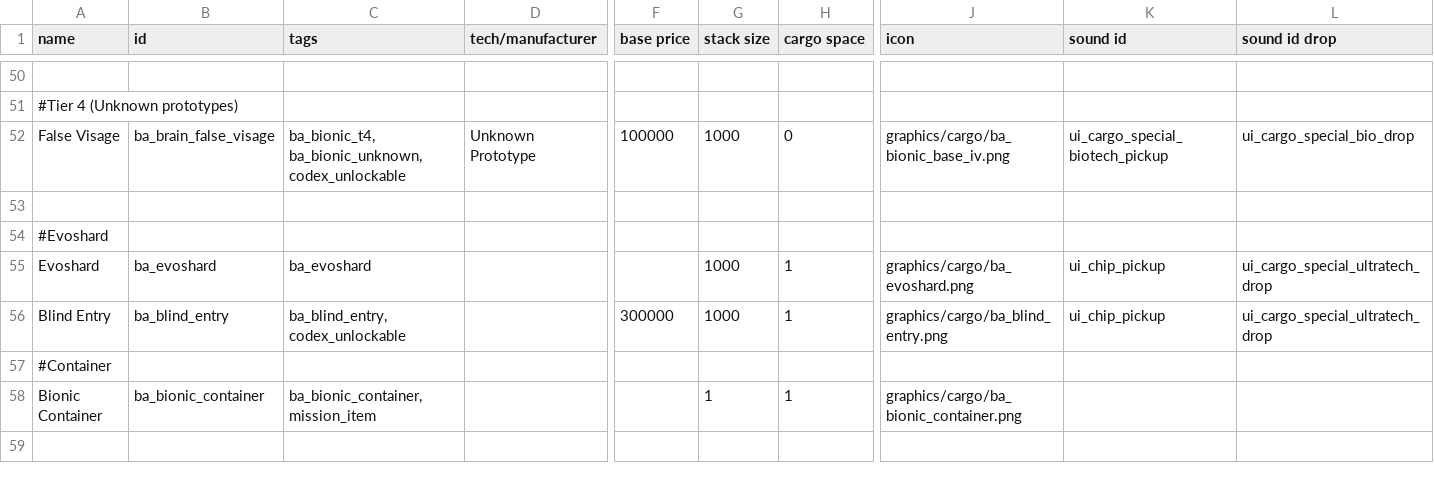
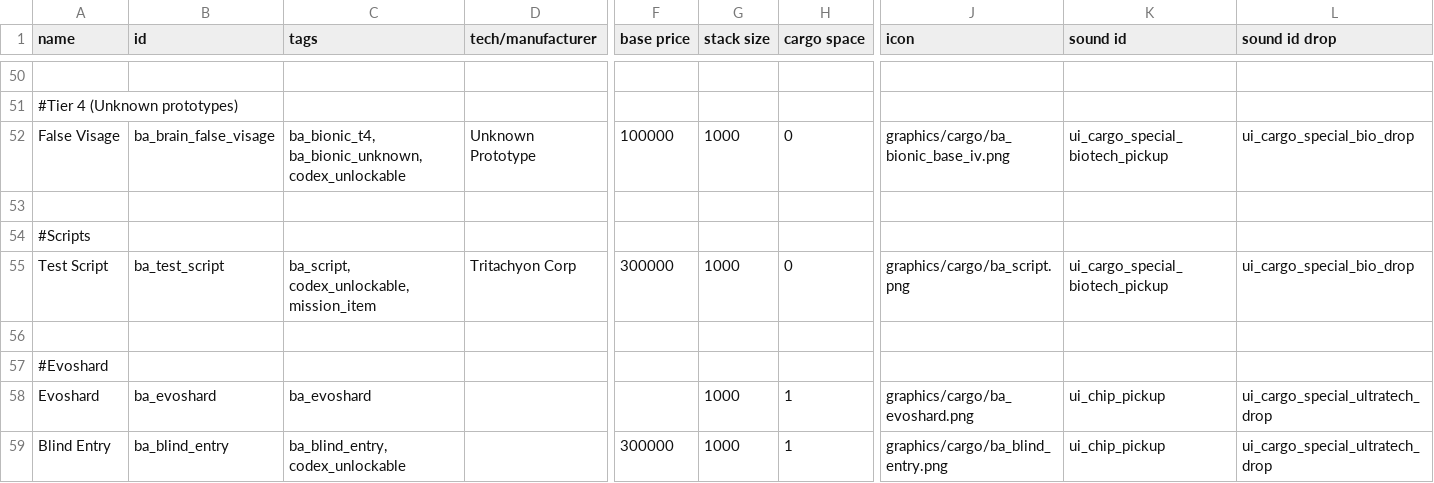
Before and after one commit to CosmicFishi/Bionic-Alteration, a CSV file: data/campaign/special_items.csv, drawn as a sheet; only a part is shown, gaps mark what is left out; the shorter side is filled out with more unchanged rows; rows hold the shown columns only; the diff names each change by its address in the sheet, - before the commit and + after, or states it on an @@ line.

Commit message:
Created base dynamic limb creation

```diff
--- a/data/campaign/special_items.csv
+++ b/data/campaign/special_items.csv
+row 54: #Scripts
+row 55: Test Script | ba_test_script | ba_script, codex_unlockable, mission_item | Tritachyon Corp | 300000 | 1000 | 0 | graphics/cargo/ba_script.png | ui_cargo_special_biotech_pickup | ui_cargo_special_bio_drop
+row 56: (empty)
```
Also changed, not shown: data/bionic/limb_data.csv, 5 other files.
